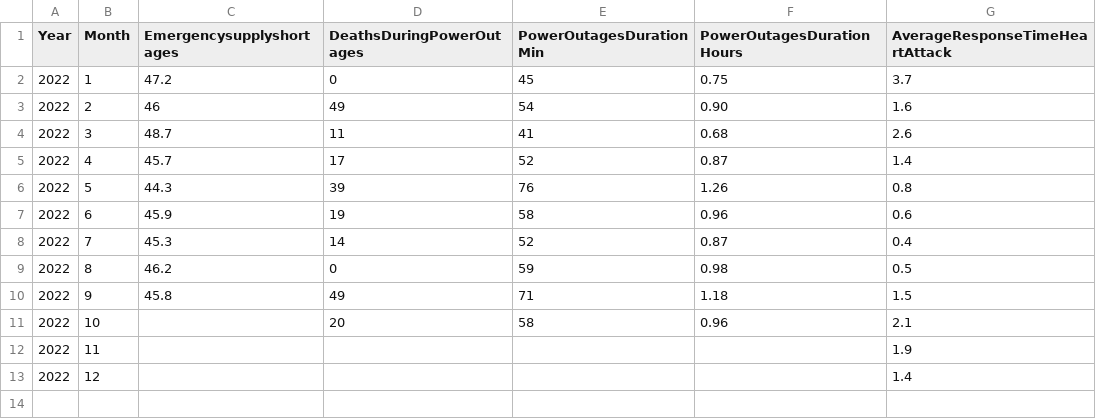
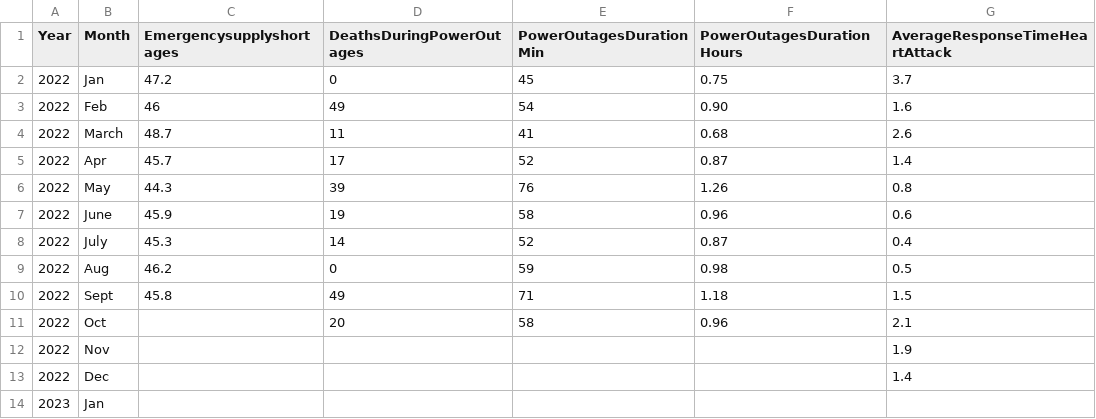
Before and after one commit to ibonnet/venezuela, a CSV file: Encuesta Nacional de Hospitales/2022/venezuelanhospitals-oct22.csv, drawn as a sheet.

Commit message:
Update venezuelanhospitals-oct22.csv

```diff
--- a/Encuesta Nacional de Hospitales/2022/venezuelanhospitals-oct22.csv
+++ b/Encuesta Nacional de Hospitales/2022/venezuelanhospitals-oct22.csv
@@ -1,13 +1,14 @@
 Year,Month,Emergencysupplyshortages,DeathsDuringPowerOutages,PowerOutagesDurationMin,PowerOutagesDurationHours,AverageResponseTimeHeartAttack,
-2022,1,47.2,0,45,0.75,3.7,
-2022,2,46,49,54,0.90,1.6,
-2022,3,48.7,11,41,0.68,2.6,
-2022,4,45.7,17,52,0.87,1.4,
-2022,5,44.3,39,76,1.26,0.8,
-2022,6,45.9,19,58,0.96,0.6,
-2022,7,45.3,14,52,0.87,0.4,
-2022,8,46.2,0,59,0.98,0.5,
-2022,9,45.8,49,71,1.18,1.5,
-2022,10,,20,58,0.96,2.1,
-2022,11, , , , ,1.9,
-2022,12, , , , ,1.4,
+2022,Jan,47.2,0,45,0.75,3.7,
+2022,Feb,46,49,54,0.90,1.6,
+2022,March,48.7,11,41,0.68,2.6,
+2022,Apr,45.7,17,52,0.87,1.4,
+2022,May,44.3,39,76,1.26,0.8,
+2022,June,45.9,19,58,0.96,0.6,
+2022,July,45.3,14,52,0.87,0.4,
+2022,Aug,46.2,0,59,0.98,0.5,
+2022,Sept,45.8,49,71,1.18,1.5,
+2022,Oct,,20,58,0.96,2.1,
+2022,Nov, , , , ,1.9,
+2022,Dec, , , , ,1.4,
+2023,Jan, , , , ,,
```
